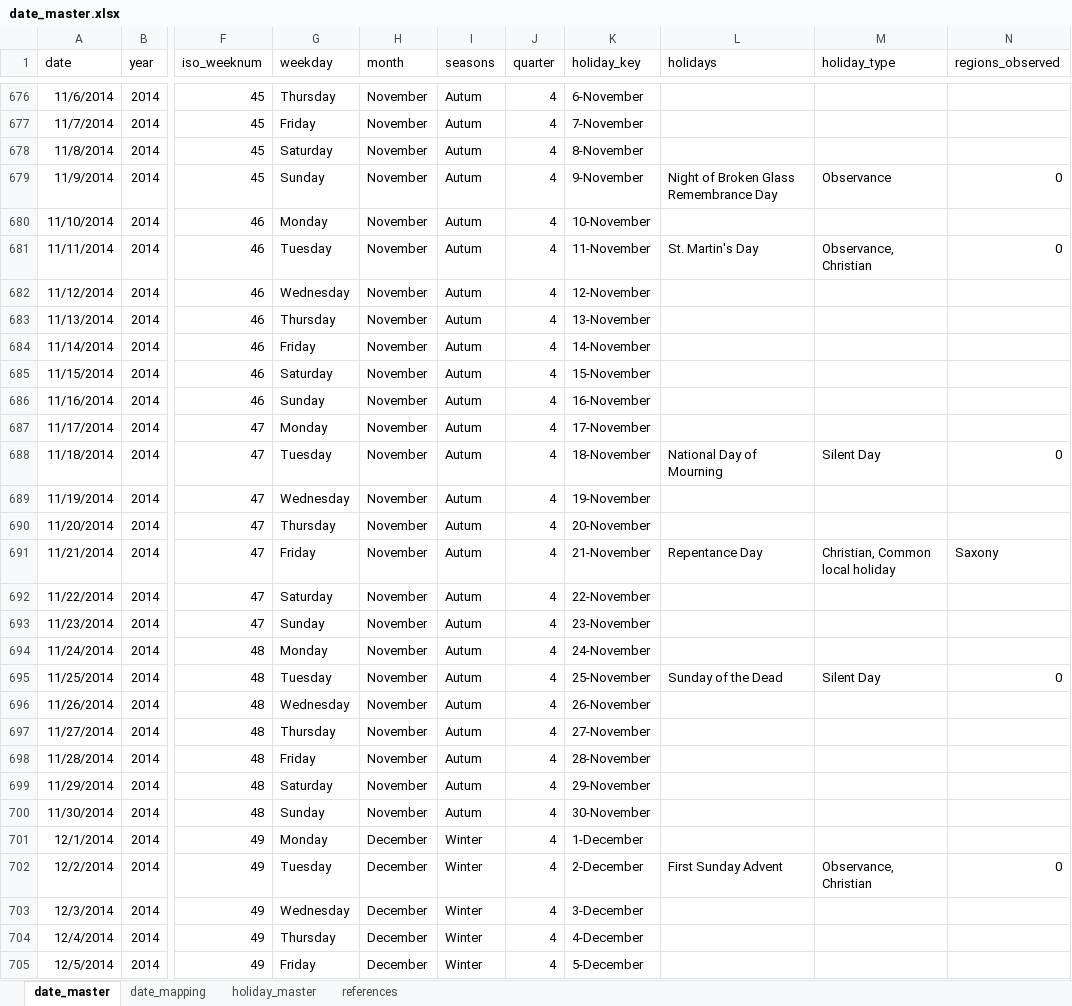
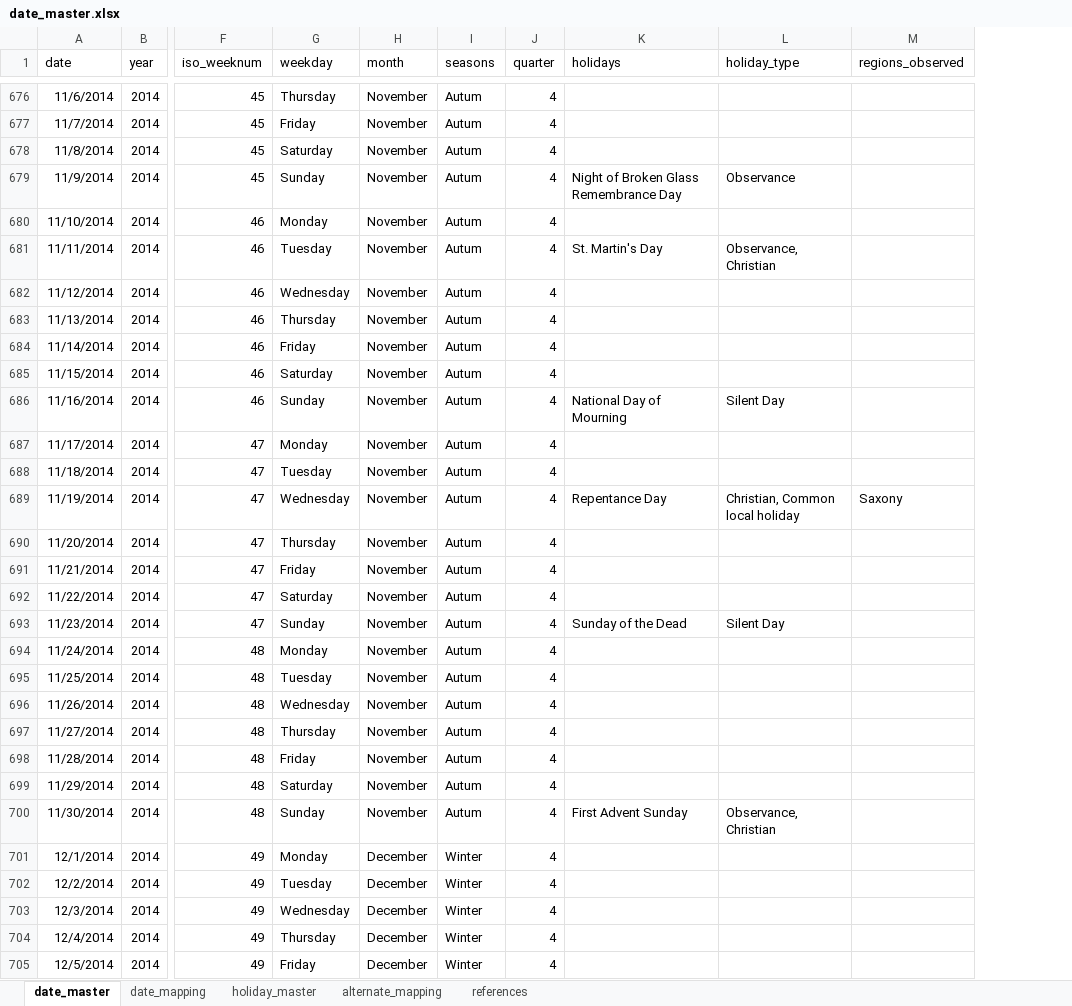
Before and after one commit to avinashpasupulate/multivariate_sales_forecasting_german_retail_chain, an Excel workbook: data/external_data/date_master.xlsx, sheet date_master, drawn as a sheet; only a part is shown, gaps mark what is left out; values as stored, in another font and other column widths than the file's, no borders; table styles not drawn; removed rows and columns are numbered as before the commit, all else as after; the diff covers the shown part only; the diff names each change by its address in the sheet, - before the commit and + after, or states it on an @@ line.

```diff
--- a/data/external_data/date_master.xlsx (sheet date_master)
+++ b/data/external_data/date_master.xlsx (sheet date_master)
+sheet tab: alternate_mapping
-column K (holiday_key), rows 676-705: 6-November | 7-November | 8-November | 9-November | 10-November | 11-November | 12-November | 13-November | 14-November | 15-November | 16-November | 17-November | 18-November | 19-November | 20-November | 21-November | 22-November | 23-November | 24-November | 25-November | 26-November | 27-November | 28-November | 29-November | 30-November | 1-December | 2-December | 3-December | 4-December | 5-December
-M679 (regions_observed): 0
+M679 (regions_observed): (empty)
-M681 (regions_observed): 0
+M681 (regions_observed): (empty)
-K686 (holidays): (empty)
+K686 (holidays): National Day of Mourning
-L686 (holiday_type): (empty)
+L686 (holiday_type): Silent Day
-K688 (holidays): National Day of Mourning
+K688 (holidays): (empty)
-L688 (holiday_type): Silent Day
+L688 (holiday_type): (empty)
-M688 (regions_observed): 0
+M688 (regions_observed): (empty)
-K689 (holidays): (empty)
+K689 (holidays): Repentance Day
-L689 (holiday_type): (empty)
+L689 (holiday_type): Christian, Common local holiday
-M689 (regions_observed): (empty)
+M689 (regions_observed): Saxony
-K691 (holidays): Repentance Day
+K691 (holidays): (empty)
-L691 (holiday_type): Christian, Common local holiday
+L691 (holiday_type): (empty)
-M691 (regions_observed): Saxony
+M691 (regions_observed): (empty)
-K693 (holidays): (empty)
+K693 (holidays): Sunday of the Dead
-L693 (holiday_type): (empty)
+L693 (holiday_type): Silent Day
-K695 (holidays): Sunday of the Dead
+K695 (holidays): (empty)
-L695 (holiday_type): Silent Day
+L695 (holiday_type): (empty)
-M695 (regions_observed): 0
+M695 (regions_observed): (empty)
-K700 (holidays): (empty)
+K700 (holidays): First Advent Sunday
-L700 (holiday_type): (empty)
+L700 (holiday_type): Observance, Christian
-K702 (holidays): First Sunday Advent
+K702 (holidays): (empty)
-L702 (holiday_type): Observance, Christian
+L702 (holiday_type): (empty)
-M702 (regions_observed): 0
+M702 (regions_observed): (empty)
```
Also changed, not shown: 507 edited cells elsewhere in this sheet, formulas that keep their value, 3 other files.
